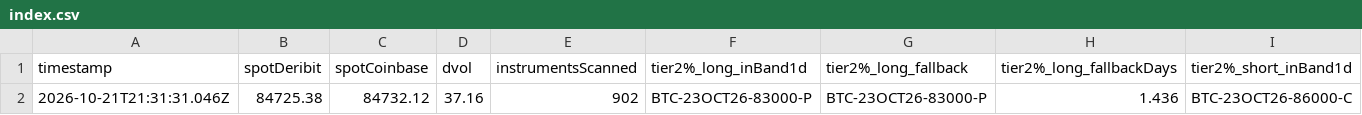
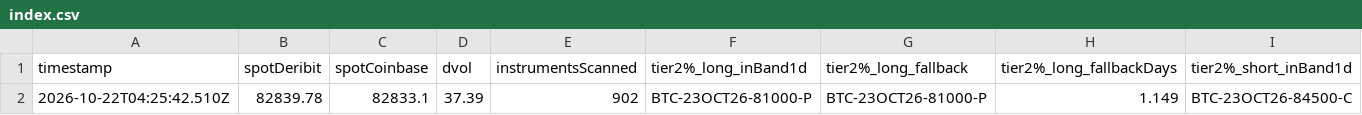
Before and after one commit to atticusNew/Foxify_Collar, a CSV file: artifacts/chain-samples/index.csv, drawn as a sheet; only a part is shown; removed rows and columns are numbered as before the commit, all else as after; rows hold the shown columns only; the diff names each change by its address in the sheet, - before the commit and + after, or states it on an @@ line.

```diff
--- a/artifacts/chain-samples/index.csv
+++ b/artifacts/chain-samples/index.csv
-row 2: 2026-10-21T21:31:31.046Z | 84725.38 | 84732.12 | 37.16 | 902 | BTC-23OCT26-83000-P | BTC-23OCT26-83000-P | 1.436 | BTC-23OCT26-86000-C
+row 2: 2026-10-22T04:25:42.510Z | 82839.78 | 82833.1 | 37.39 | 902 | BTC-23OCT26-81000-P | BTC-23OCT26-81000-P | 1.149 | BTC-23OCT26-84500-C
```
Also changed, not shown: 1 other file.
